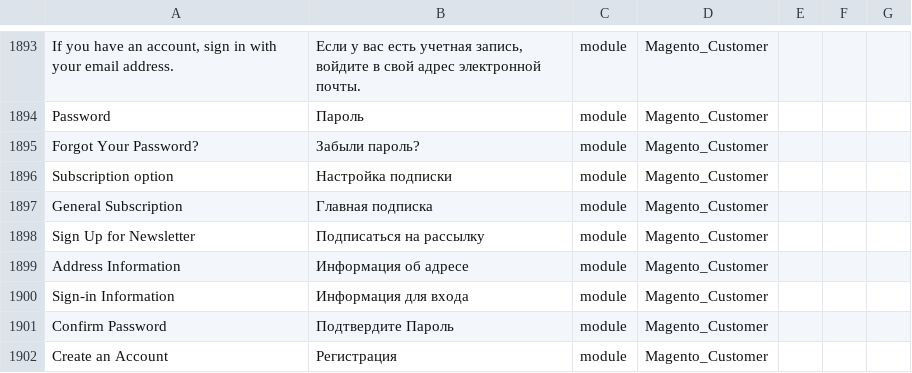
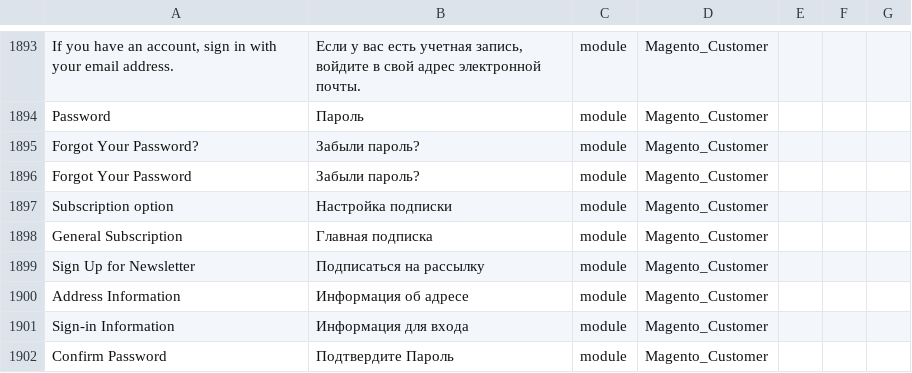
Before and after one commit to makdim222/magento2-russian-language-pack, a CSV file: ru_ru.csv, drawn as a sheet; only a part is shown, gaps mark what is left out; the shorter side is filled out with more unchanged rows.

Commit message:
Update ru_ru.csv

```diff
--- a/ru_ru.csv
+++ b/ru_ru.csv
@@ -1895,2 +1895,3 @@ Password,Пароль,module,Magento_Customer
 Forgot Your Password?,Забыли пароль?,module,Magento_Customer
+Forgot Your Password,Забыли пароль?,module,Magento_Customer
 Subscription option,Настройка подписки,module,Magento_Customer
```
